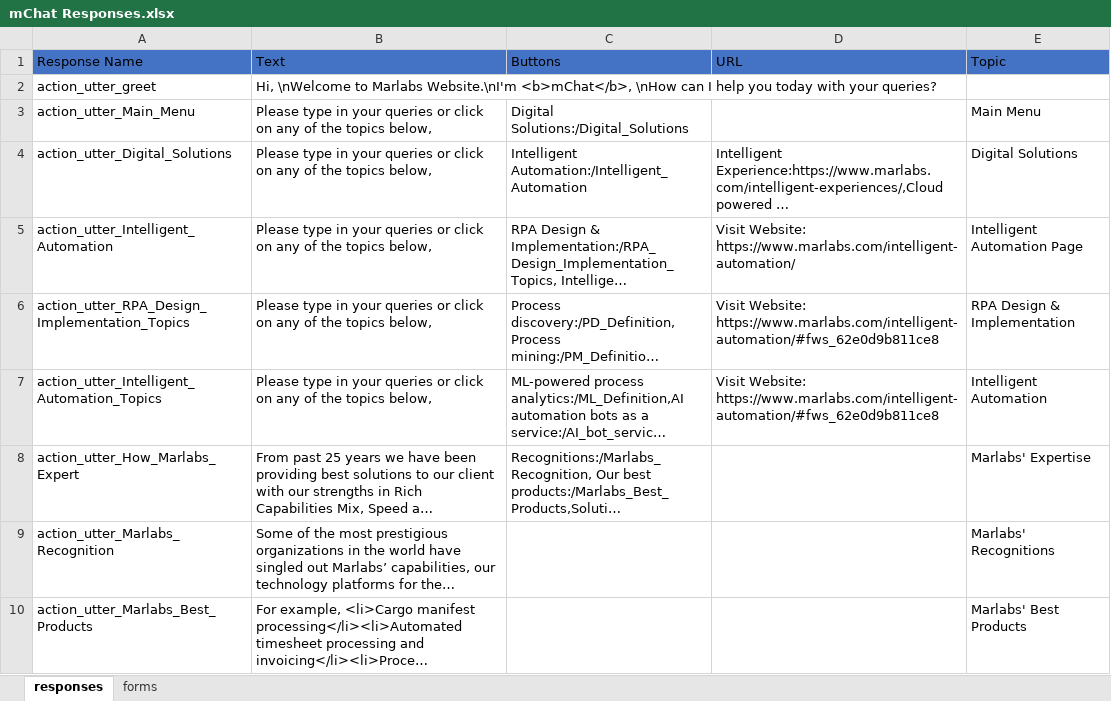
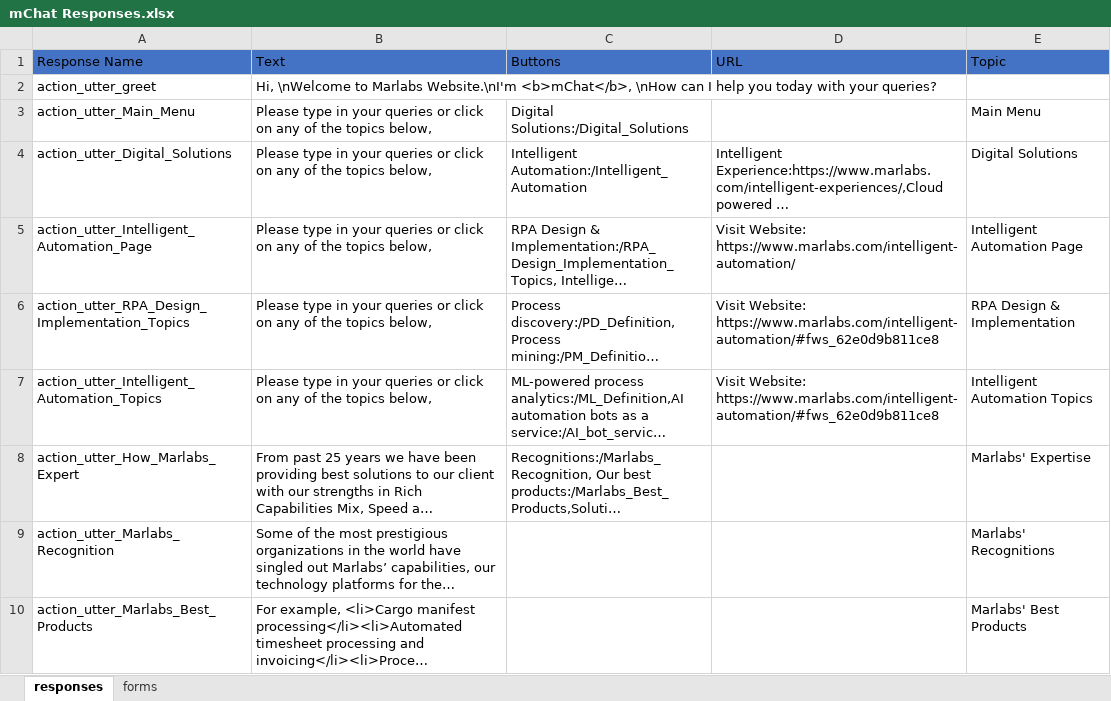
Before and after one commit to My-Rasa-Chatbots/chatbotExample-Rasa, an Excel workbook: ResponsesData/mChat Responses.xlsx, sheet responses, drawn as a sheet; only a part is shown; long unchanged cells end in …; values as stored, in another font and other column widths than the file's, no borders; the diff names each change by its address in the sheet, - before the commit and + after, or states it on an @@ line.

```diff
--- a/ResponsesData/mChat Responses.xlsx (sheet responses)
+++ b/ResponsesData/mChat Responses.xlsx (sheet responses)
-A5 (Response Name): action_utter_Intelligent_Automation
+A5 (Response Name): action_utter_Intelligent_Automation_Page
-E7 (Topic): Intelligent Automation
+E7 (Topic): Intelligent Automation Topics
```
Also changed, not shown: 10 other files.
